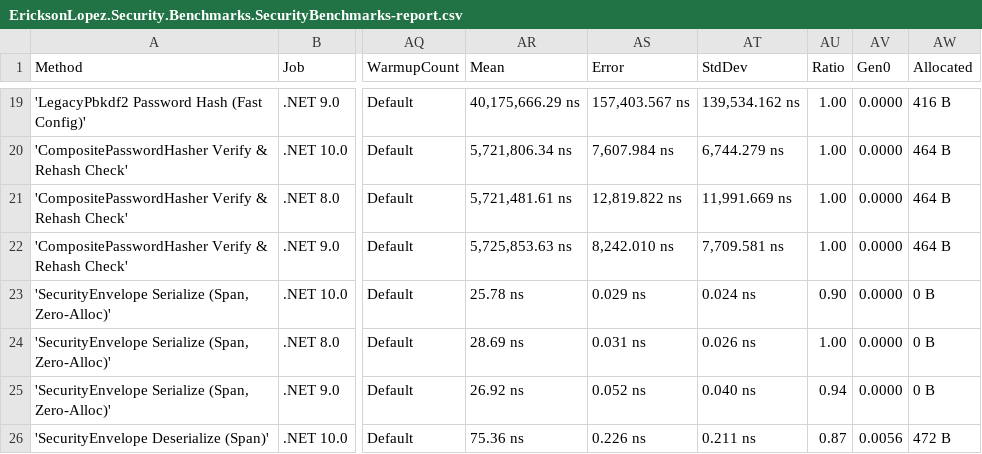
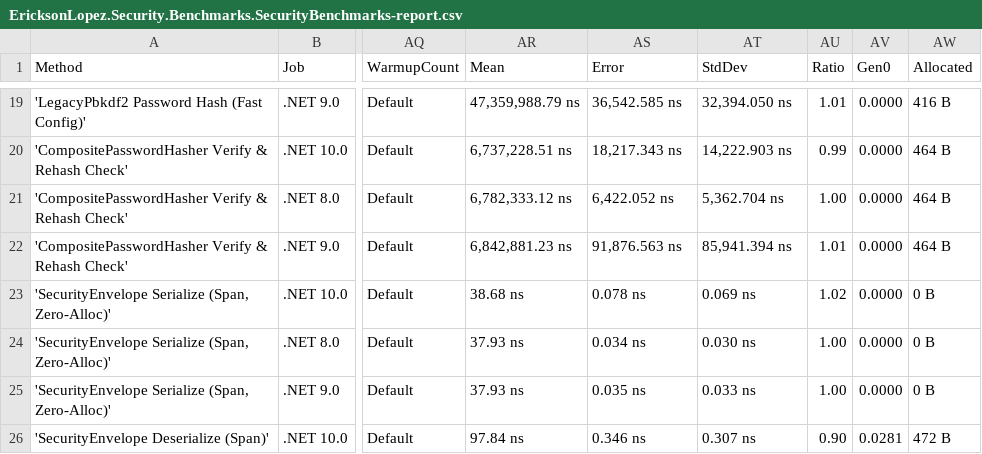
Before and after one commit to ericksonlopezf/dotnet-security, a CSV file: benchmarks/results/results/EricksonLopez.Security.Benchmarks.SecurityBenchmarks-report.csv, drawn as a sheet; only a part is shown, gaps mark what is left out; the diff covers the shown part only; the diff names each change by its address in the sheet, - before the commit and + after, or states it on an @@ line.

```diff
--- a/benchmarks/results/results/EricksonLopez.Security.Benchmarks.SecurityBenchmarks-report.csv
+++ b/benchmarks/results/results/EricksonLopez.Security.Benchmarks.SecurityBenchmarks-report.csv
-AR19 (Mean): 40,175,666.29 ns
+AR19 (Mean): 47,359,988.79 ns
-AS19 (Error): 157,403.567 ns
+AS19 (Error): 36,542.585 ns
-AT19 (StdDev): 139,534.162 ns
+AT19 (StdDev): 32,394.050 ns
-AU19 (Ratio): 1.00
+AU19 (Ratio): 1.01
-AR20 (Mean): 5,721,806.34 ns
+AR20 (Mean): 6,737,228.51 ns
-AS20 (Error): 7,607.984 ns
+AS20 (Error): 18,217.343 ns
-AT20 (StdDev): 6,744.279 ns
+AT20 (StdDev): 14,222.903 ns
-AU20 (Ratio): 1.00
+AU20 (Ratio): 0.99
-AR21 (Mean): 5,721,481.61 ns
+AR21 (Mean): 6,782,333.12 ns
-AS21 (Error): 12,819.822 ns
+AS21 (Error): 6,422.052 ns
-AT21 (StdDev): 11,991.669 ns
+AT21 (StdDev): 5,362.704 ns
-AR22 (Mean): 5,725,853.63 ns
+AR22 (Mean): 6,842,881.23 ns
-AS22 (Error): 8,242.010 ns
+AS22 (Error): 91,876.563 ns
-AT22 (StdDev): 7,709.581 ns
+AT22 (StdDev): 85,941.394 ns
-AU22 (Ratio): 1.00
+AU22 (Ratio): 1.01
-AR23 (Mean): 25.78 ns
+AR23 (Mean): 38.68 ns
-AS23 (Error): 0.029 ns
+AS23 (Error): 0.078 ns
-AT23 (StdDev): 0.024 ns
+AT23 (StdDev): 0.069 ns
-AU23 (Ratio): 0.90
+AU23 (Ratio): 1.02
-AR24 (Mean): 28.69 ns
+AR24 (Mean): 37.93 ns
-AS24 (Error): 0.031 ns
+AS24 (Error): 0.034 ns
-AT24 (StdDev): 0.026 ns
+AT24 (StdDev): 0.030 ns
-AR25 (Mean): 26.92 ns
+AR25 (Mean): 37.93 ns
-AS25 (Error): 0.052 ns
+AS25 (Error): 0.035 ns
-AT25 (StdDev): 0.040 ns
+AT25 (StdDev): 0.033 ns
-AU25 (Ratio): 0.94
+AU25 (Ratio): 1.00
-AR26 (Mean): 75.36 ns
+AR26 (Mean): 97.84 ns
-AS26 (Error): 0.226 ns
+AS26 (Error): 0.346 ns
-AT26 (StdDev): 0.211 ns
+AT26 (StdDev): 0.307 ns
-AU26 (Ratio): 0.87
+AU26 (Ratio): 0.90
-AV26 (Gen0): 0.0056
+AV26 (Gen0): 0.0281
```
Also changed, not shown: 127 edited cells elsewhere in this file, 5 other files.
